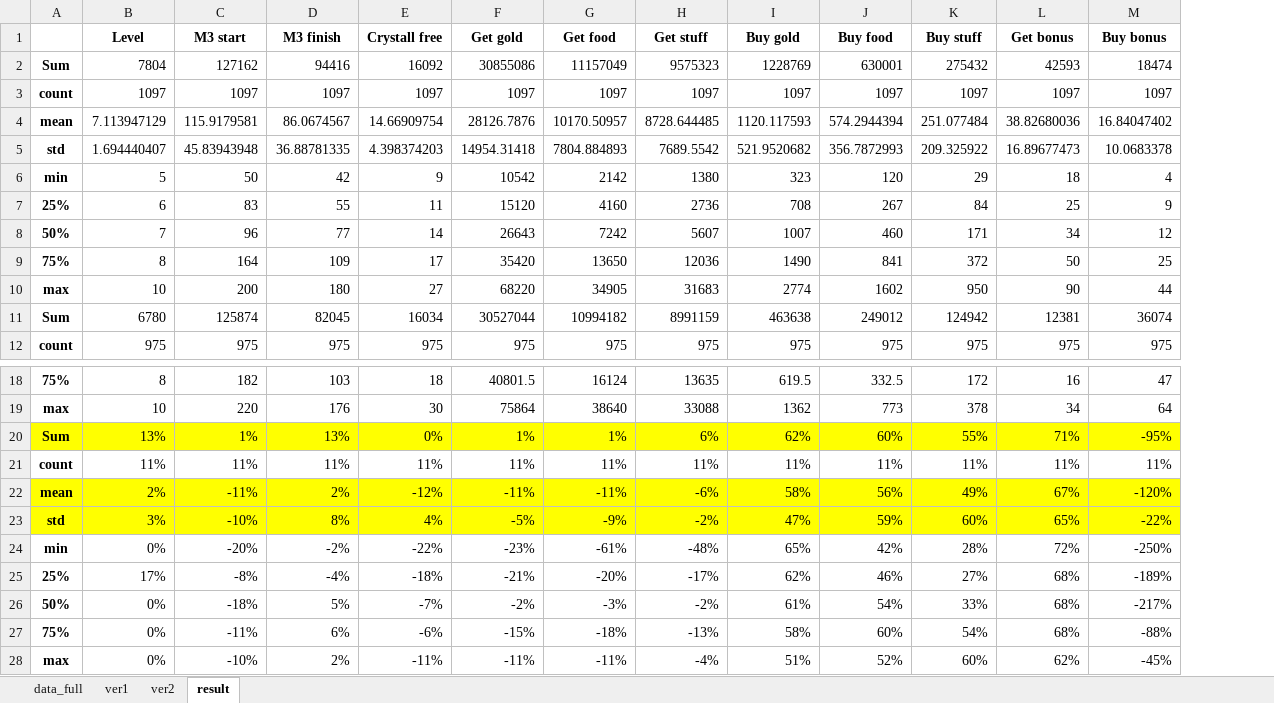
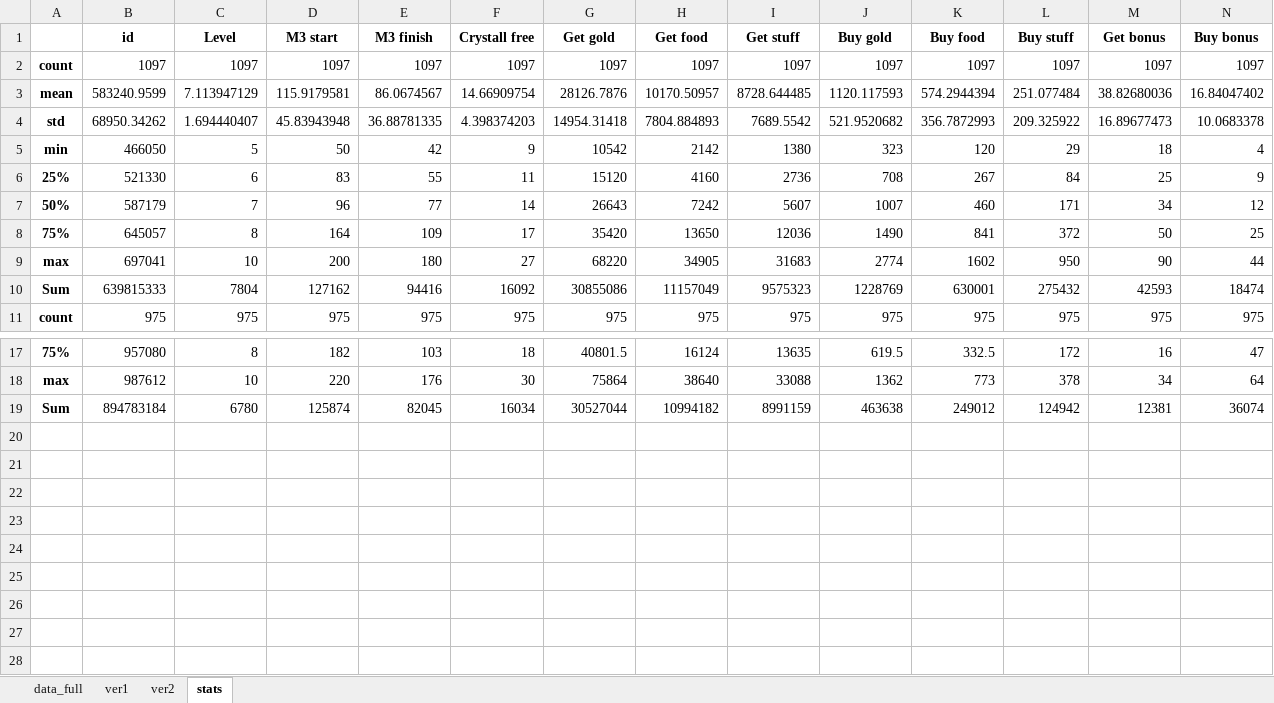
Before and after one commit to rataysh/my_python_projects, an Excel workbook: tz/awem_change.xlsx, sheet stats, drawn as a sheet; only a part is shown, gaps mark what is left out; values as stored, in another font and other column widths than the file's, no borders; removed rows and columns are numbered as before the commit, all else as after; rows hold the shown columns only; the diff names each change by its address in the sheet, - before the commit and + after, or states it on an @@ line.

```diff
--- a/tz/awem_change.xlsx (sheet stats)
+++ b/tz/awem_change.xlsx (sheet stats)
-sheet tab: result
+sheet tab: stats
+column B (id), rows 2-9: 1097 | 583240.9599 | 68950.34262 | 466050 | 521330 | 587179 | 645057 | 697041; row 11: 975; rows 17-18: 957080 | 987612
@@ row 2 moved to row 10: Sum @@
-row 20: Sum | 13% | 1% | 13% | 0% | 1% | 1% | 6% | 62% | 60% | 55% | 71% | -95%
-row 21: count | 11% | 11% | 11% | 11% | 11% | 11% | 11% | 11% | 11% | 11% | 11% | 11%
-row 22: mean | 2% | -11% | 2% | -12% | -11% | -11% | -6% | 58% | 56% | 49% | 67% | -120%
-row 23: std | 3% | -10% | 8% | 4% | -5% | -9% | -2% | 47% | 59% | 60% | 65% | -22%
-row 24: min | 0% | -20% | -2% | -22% | -23% | -61% | -48% | 65% | 42% | 28% | 72% | -250%
-row 25: 25% | 17% | -8% | -4% | -18% | -21% | -20% | -17% | 62% | 46% | 27% | 68% | -189%
-row 26: 50% | 0% | -18% | 5% | -7% | -2% | -3% | -2% | 61% | 54% | 33% | 68% | -217%
-row 27: 75% | 0% | -11% | 6% | -6% | -15% | -18% | -13% | 58% | 60% | 54% | 68% | -88%
-row 28: max | 0% | -10% | 2% | -11% | -11% | -11% | -4% | 51% | 52% | 60% | 62% | -45%
@@ row 11 moved to row 19: Sum @@
```
Also changed, not shown: sheet ver1, sheet ver2, sheet data_full, 5 other files.
